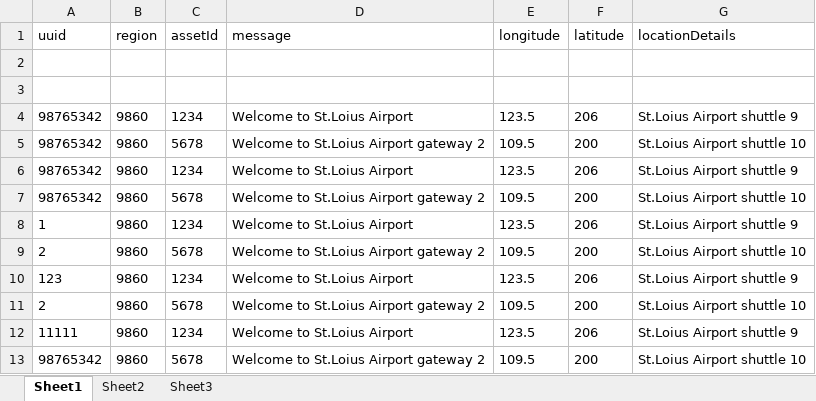
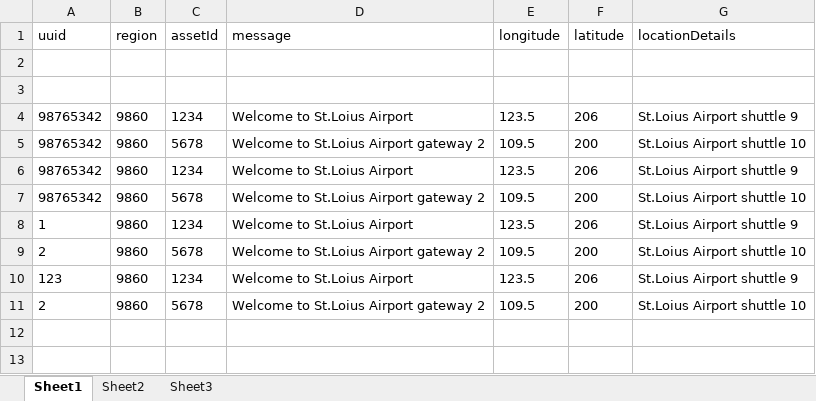
Before and after one commit to suvadiprc1/booking-engine-support-java, an Excel workbook: src/main/resources/poidata/becon-data.xlsx, sheet Sheet1, drawn as a sheet; values as stored, in another font and other column widths than the file's, no borders; the diff names each change by its address in the sheet, - before the commit and + after, or states it on an @@ line.

```diff
--- a/src/main/resources/poidata/becon-data.xlsx (sheet Sheet1)
+++ b/src/main/resources/poidata/becon-data.xlsx (sheet Sheet1)
-row 12: 11111 | 9860 | 1234 | Welcome to St.Loius Airport | 123.5 | 206 | St.Loius Airport shuttle 9
-row 13: 98765342 | 9860 | 5678 | Welcome to St.Loius Airport gateway 2 | 109.5 | 200 | St.Loius Airport shuttle 10
```
Also changed, not shown: 4 other files.
